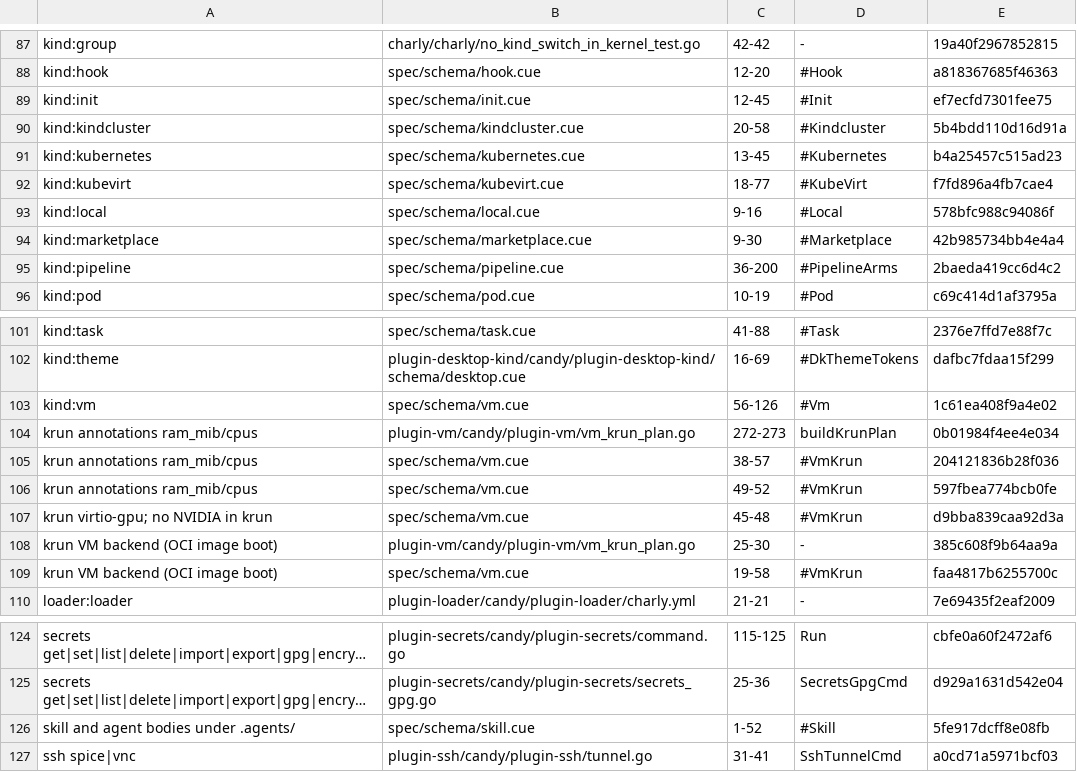
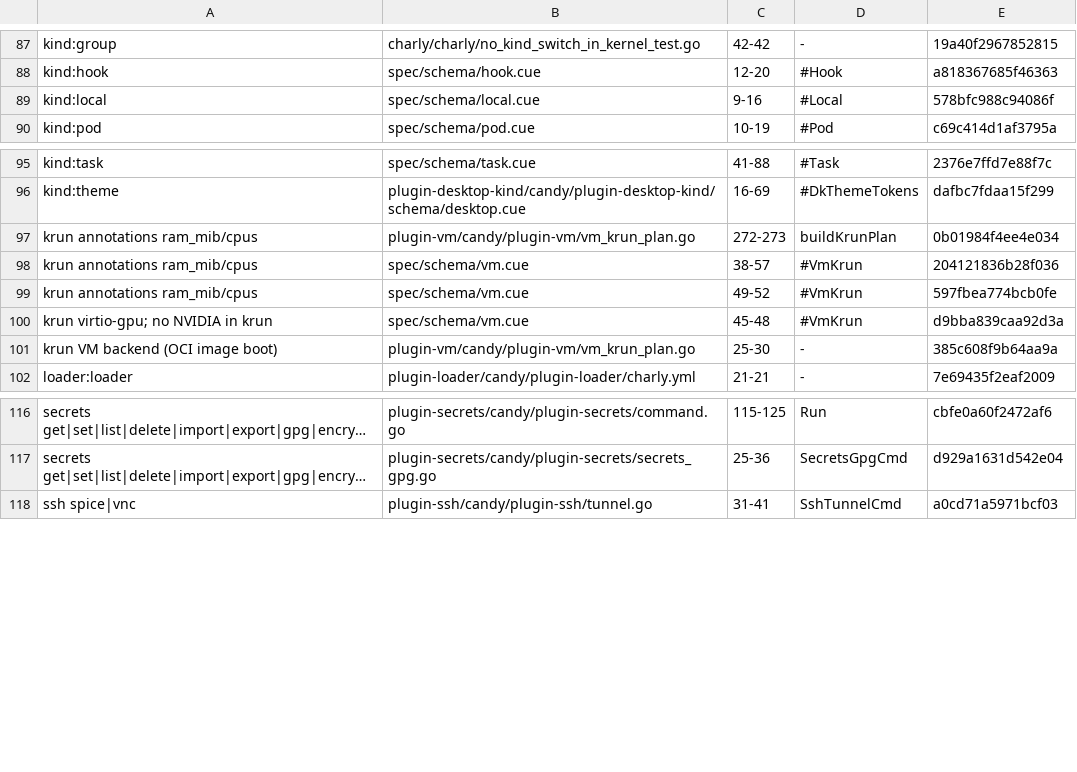
Before and after one commit to opencharly/opencharly, a TSV file: design/cite-baseline.tsv, drawn as a sheet; only a part is shown, gaps mark what is left out; long unchanged cells end in …; the diff names each change by its address in the sheet, - before the commit and + after, or states it on an @@ line.

```diff
--- a/design/cite-baseline.tsv
+++ b/design/cite-baseline.tsv
-row 89: kind:init | spec/schema/init.cue | 12-45 | #Init | ef7ecfd7301fee75
-row 90: kind:kindcluster | spec/schema/kindcluster.cue | 20-58 | #Kindcluster | 5b4bdd110d16d91a
-row 91: kind:kubernetes | spec/schema/kubernetes.cue | 13-45 | #Kubernetes | b4a25457c515ad23
-row 92: kind:kubevirt | spec/schema/kubevirt.cue | 18-77 | #KubeVirt | f7fd896a4fb7cae4
-row 94: kind:marketplace | spec/schema/marketplace.cue | 9-30 | #Marketplace | 42b985734bb4e4a4
-row 95: kind:pipeline | spec/schema/pipeline.cue | 36-200 | #PipelineArms | 2baeda419cc6d4c2
-row 103: kind:vm | spec/schema/vm.cue | 56-126 | #Vm | 1c61ea408f9a4e02
-row 109: krun VM backend (OCI image boot) | spec/schema/vm.cue | 19-58 | #VmKrun | faa4817b6255700c
-row 126: skill and agent bodies under .agents/ | spec/schema/skill.cue | 1-52 | #Skill | 5fe917dcff8e08fb
```
Also changed, not shown: design/dulling.tsv, 1 other file.
